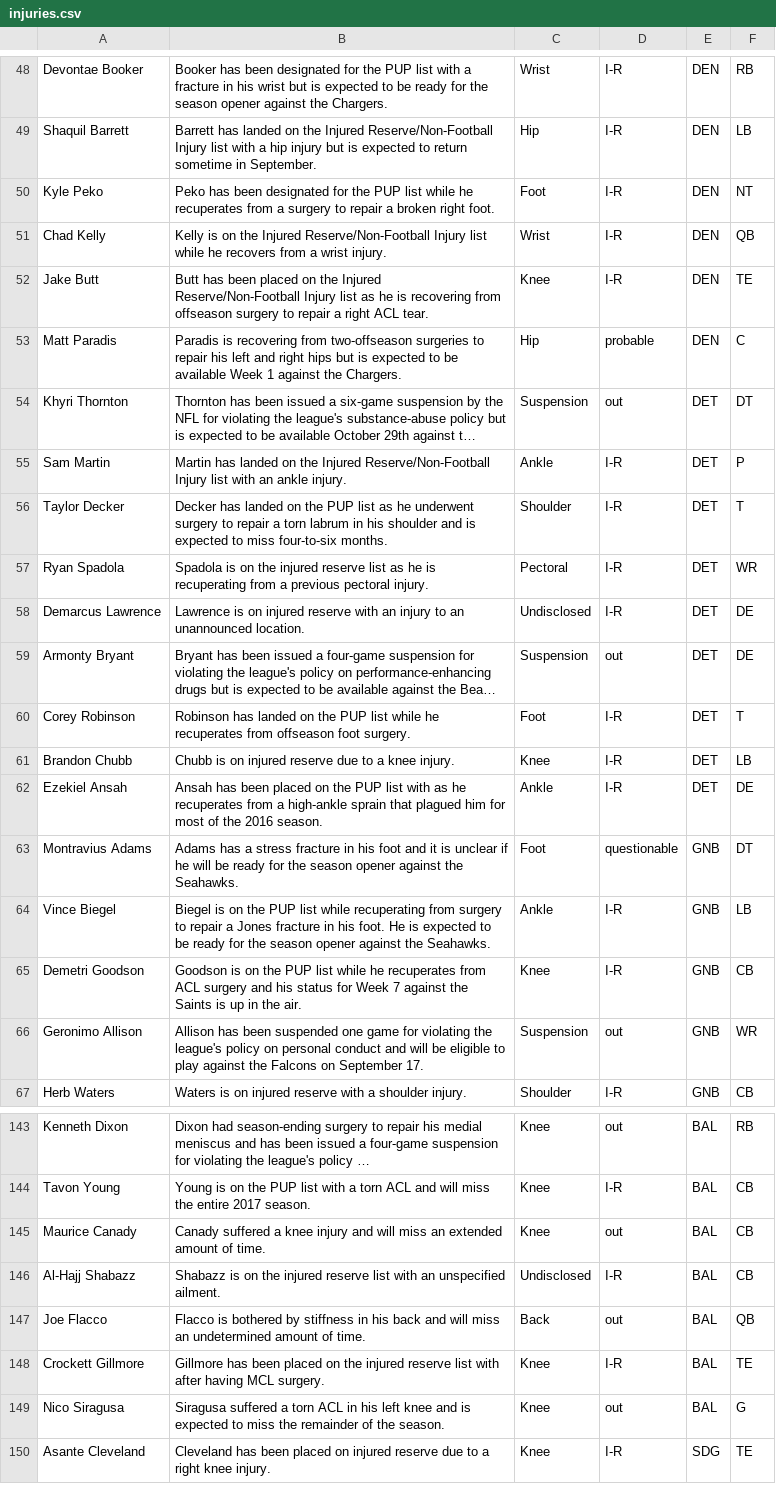
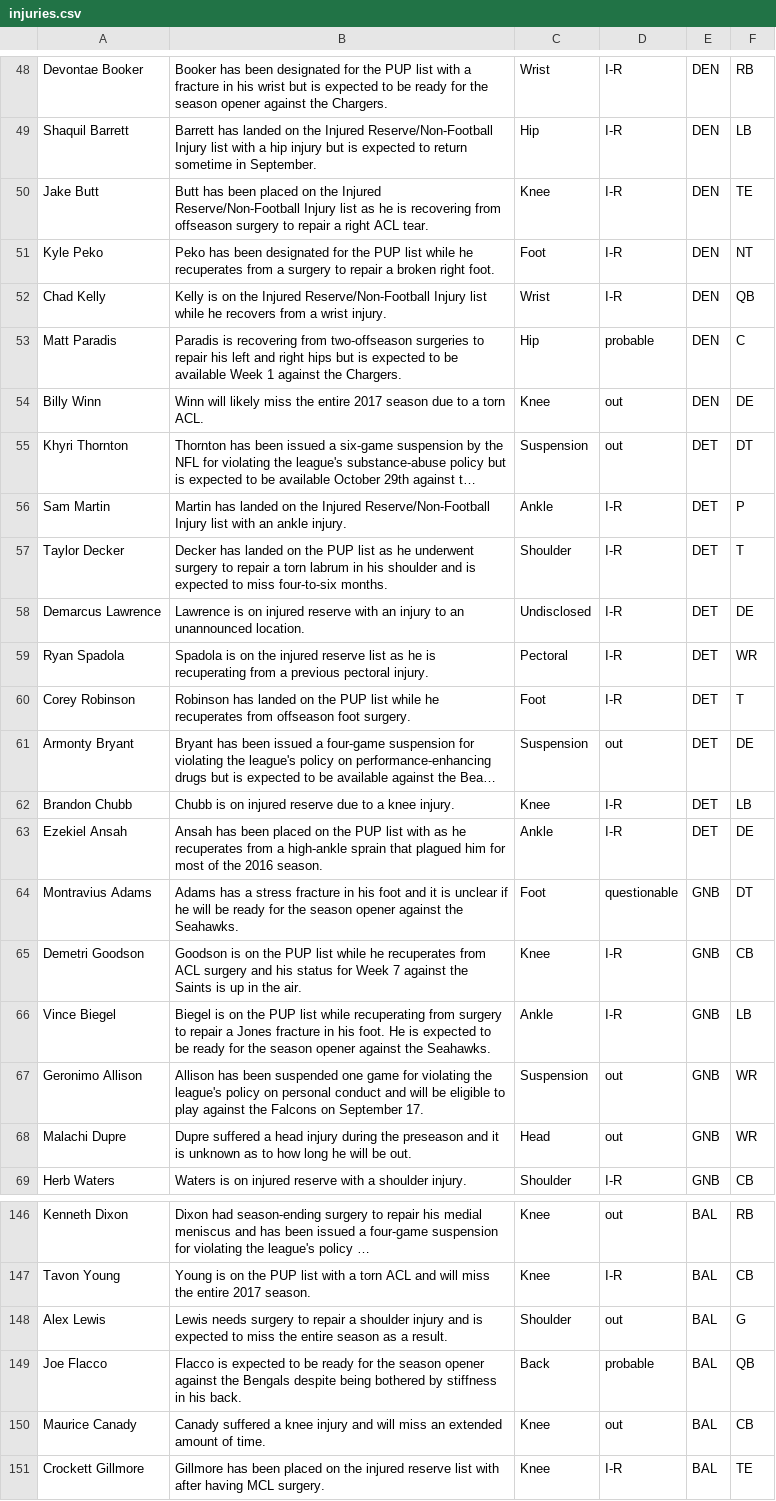
Before and after one commit to joshbegley/NFL-injuries, a CSV file: injuries.csv, drawn as a sheet; only a part is shown, gaps mark what is left out; the shorter side is filled out with more unchanged rows; long unchanged cells end in …; removed rows and columns are numbered as before the commit, all else as after; the diff covers the shown part only; the diff names each change by its address in the sheet, - before the commit and + after, or states it on an @@ line.

Commit message:
automatic updates

```diff
--- a/injuries.csv
+++ b/injuries.csv
@@ row 52 moved to row 50: Jake Butt @@
+row 54: Billy Winn | Winn will likely miss the entire 2017 season due to a torn ACL. | Knee | out | DEN | DE
+row 68: Malachi Dupre | Dupre suffered a head injury during the preseason and it is unknown as to how long he will be out. | Head | out | GNB | WR
+row 148: Alex Lewis | Lewis needs surgery to repair a shoulder injury and is expected to miss the entire season as a result. | Shoulder | out | BAL | G
+row 149: Joe Flacco | Flacco is expected to be ready for the season opener against the Bengals despite being bothered by stiffness in his back. | Back | probable | BAL | QB
-row 146: Al-Hajj Shabazz | Shabazz is on the injured reserve list with an unspecified ailment. | Undisclosed | I-R | BAL | CB
-row 147: Joe Flacco | Flacco is bothered by stiffness in his back and will miss an undetermined amount of time. | Back | out | BAL | QB
```
Also changed, not shown: 5 added rows, 3 removed rows, 7 moved rows and 3 edited cells elsewhere in this file.
